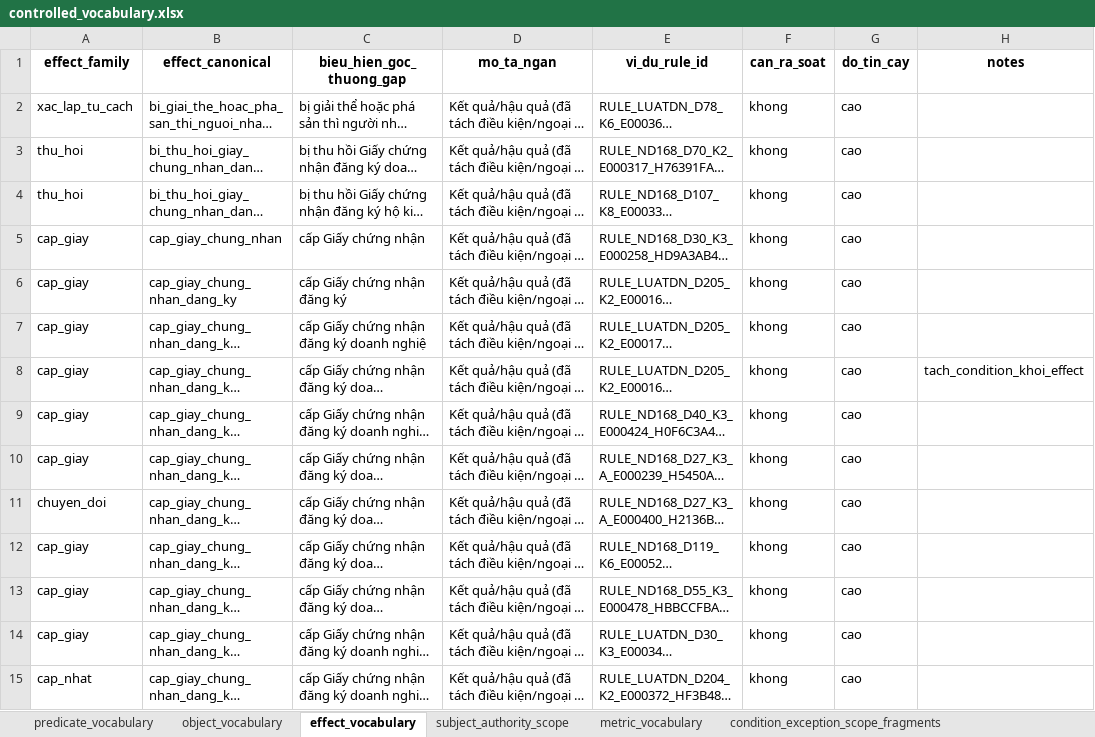
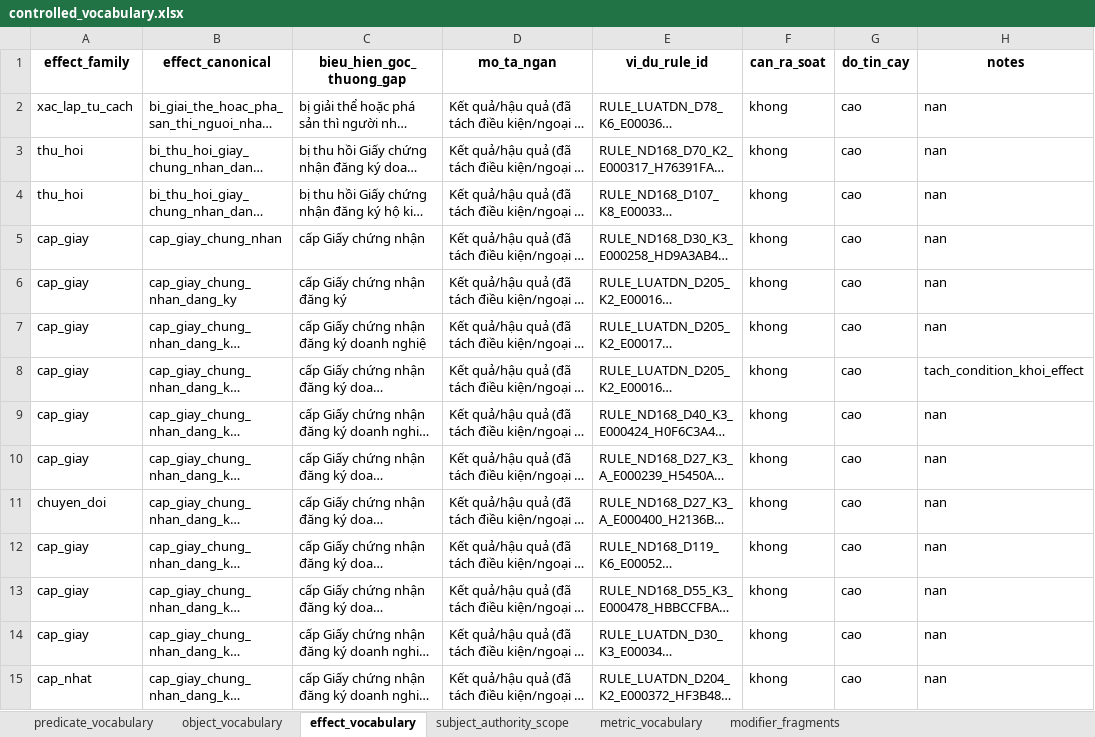
Before and after one commit to kieudiempham/neurosymbolic-legal-reasoner, an Excel workbook: data/processed/ontology/controlled_vocabulary.xlsx, sheet effect_vocabulary, drawn as a sheet; only a part is shown; long unchanged cells end in …; values as stored, in another font and other column widths than the file's, no borders; the diff covers the shown part only; the diff names each change by its address in the sheet, - before the commit and + after, or states it on an @@ line.

Commit message:
refine: vocab

```diff
--- a/data/processed/ontology/controlled_vocabulary.xlsx (sheet effect_vocabulary)
+++ b/data/processed/ontology/controlled_vocabulary.xlsx (sheet effect_vocabulary)
-sheet tab: condition_exception_scope_fragments
+sheet tab: modifier_fragments
-H2:H7 (notes): (empty)
+H2:H7 (notes): nan
-H9:H15 (notes): (empty)
+H9:H15 (notes): nan
```
Also changed, not shown: 45 edited cells elsewhere in this sheet, sheet modifier_fragments, sheet object_vocabulary, 1 other file.
